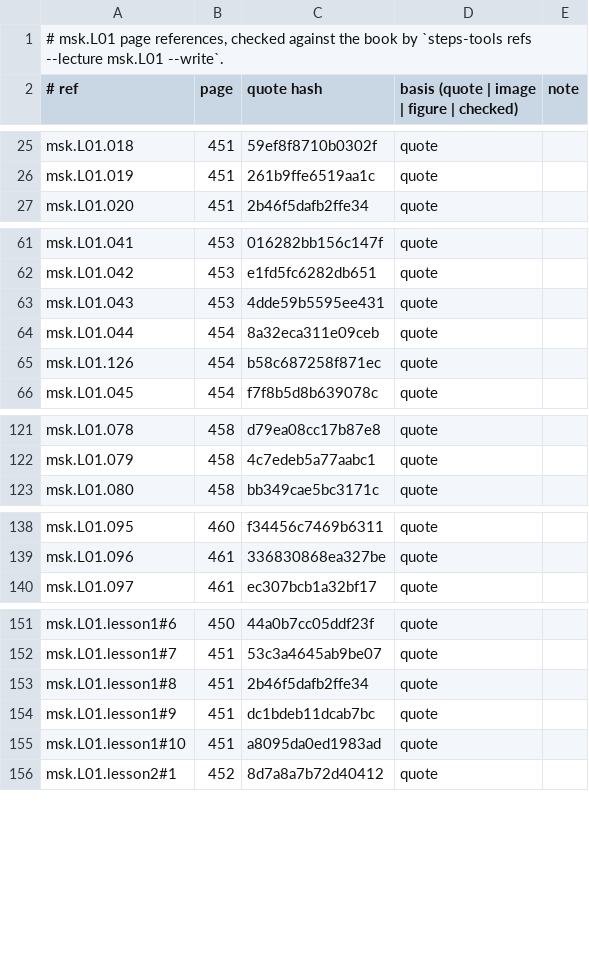
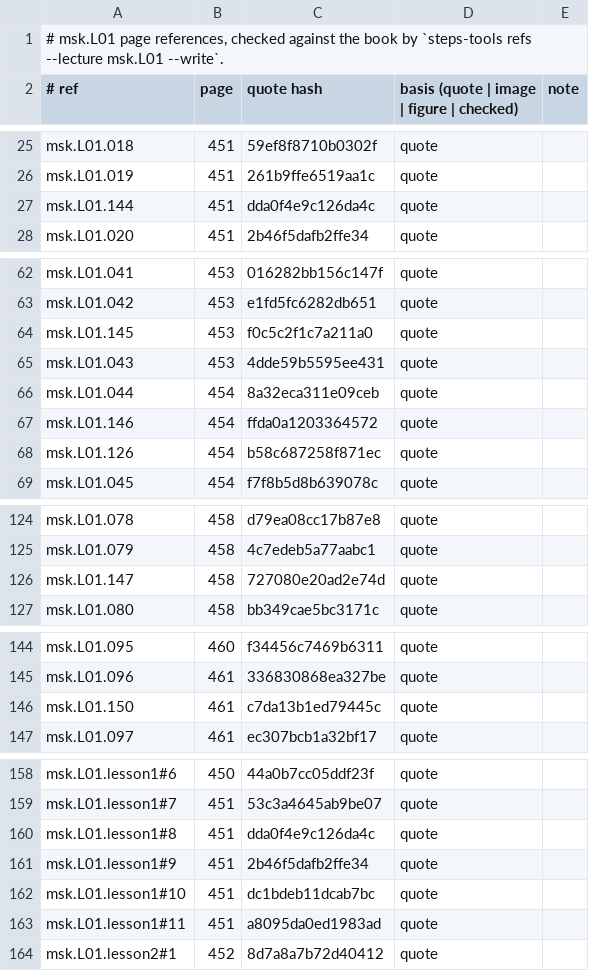
Before and after one commit to MohamedRef/Steps-app, a TSV file: content/book-refs/msk/L01.tsv, drawn as a sheet; only a part is shown, gaps mark what is left out; the diff covers the shown part only.

```diff
--- a/content/book-refs/msk/L01.tsv
+++ b/content/book-refs/msk/L01.tsv
@@ -26,2 +26,3 @@ msk.L01.018	451	59ef8f8710b0302f	quote
 msk.L01.019	451	261b9ffe6519aa1c	quote	
+msk.L01.144	451	dda0f4e9c126da4c	quote	
 msk.L01.020	451	2b46f5dafb2ffe34	quote	
@@ -62,4 +63,6 @@ msk.L01.041	453	016282bb156c147f	quote
 msk.L01.042	453	e1fd5fc6282db651	quote	
+msk.L01.145	453	f0c5c2f1c7a211a0	quote	
 msk.L01.043	453	4dde59b5595ee431	quote	
 msk.L01.044	454	8a32eca311e09ceb	quote	
+msk.L01.146	454	ffda0a1203364572	quote	
 msk.L01.126	454	b58c687258f871ec	quote	
@@ -122,2 +125,3 @@ msk.L01.078	458	d79ea08cc17b87e8	quote
 msk.L01.079	458	4c7edeb5a77aabc1	quote	
+msk.L01.147	458	727080e20ad2e74d	quote	
 msk.L01.080	458	bb349cae5bc3171c	quote	
@@ -139,2 +145,3 @@ msk.L01.095	460	f34456c7469b6311	quote
 msk.L01.096	461	336830868ea327be	quote	
+msk.L01.150	461	c7da13b1ed79445c	quote	
 msk.L01.097	461	ec307bcb1a32bf17	quote	
@@ -152,5 +159,6 @@ msk.L01.lesson1#6	450	44a0b7cc05ddf23f	quote
 msk.L01.lesson1#7	451	53c3a4645ab9be07	quote	
-msk.L01.lesson1#8	451	2b46f5dafb2ffe34	quote	
-msk.L01.lesson1#9	451	dc1bdeb11dcab7bc	quote	
-msk.L01.lesson1#10	451	a8095da0ed1983ad	quote	
+msk.L01.lesson1#8	451	dda0f4e9c126da4c	quote	
+msk.L01.lesson1#9	451	2b46f5dafb2ffe34	quote	
+msk.L01.lesson1#10	451	dc1bdeb11dcab7bc	quote	
+msk.L01.lesson1#11	451	a8095da0ed1983ad	quote	
 msk.L01.lesson2#1	452	8d7a8a7b72d40412	quote	
```
Also changed, not shown: 7 added rows and 13 edited cells elsewhere in this file, content/book-refs/msk/L02.tsv, 4 other files.
